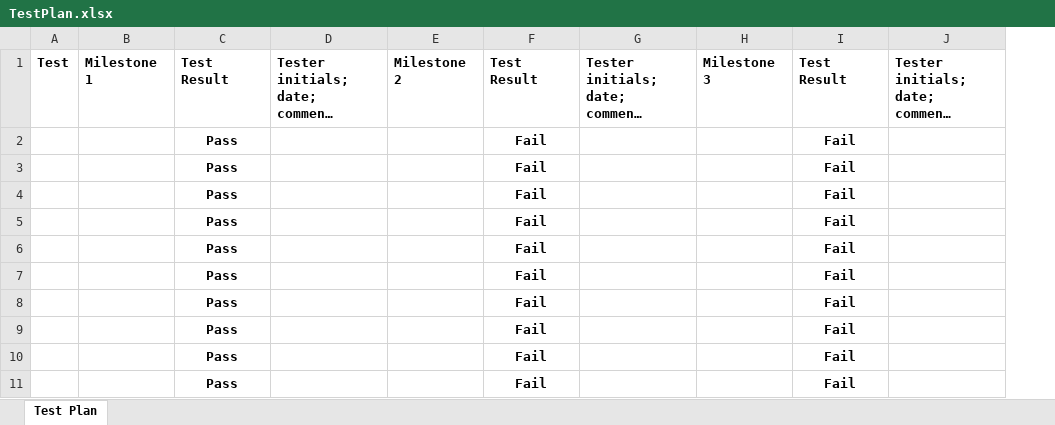
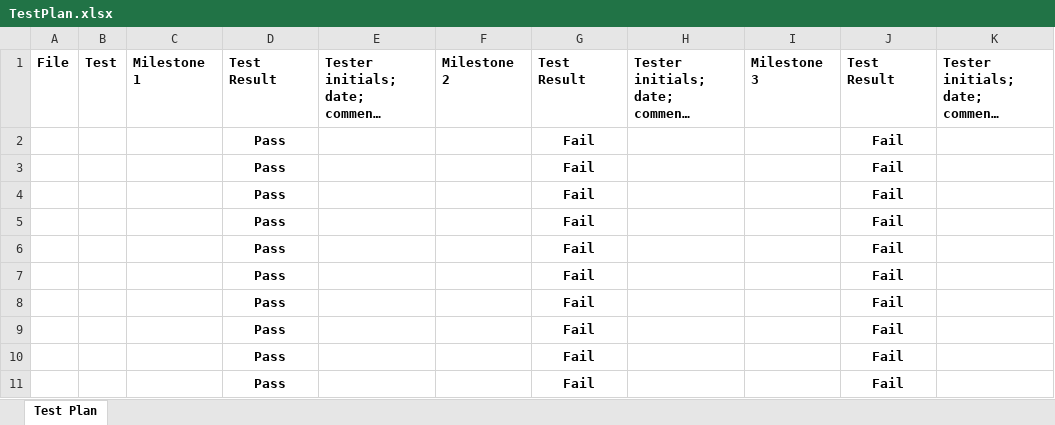
Before and after one commit to ldidonato/442-WILL, an Excel workbook: TestPlan.xlsx, sheet Test Plan, drawn as a sheet; only a part is shown; long unchanged cells end in …; values as stored, in another font and other column widths than the file's, no borders; conditional formats not drawn; the diff names each change by its address in the sheet, - before the commit and + after, or states it on an @@ line.

Commit message:
EdgeFielTest tests are done but sometimes fail

```diff
--- a/TestPlan.xlsx (sheet Test Plan)
+++ b/TestPlan.xlsx (sheet Test Plan)
+column A, row 1: File
```
Also changed, not shown: 1 other file.
